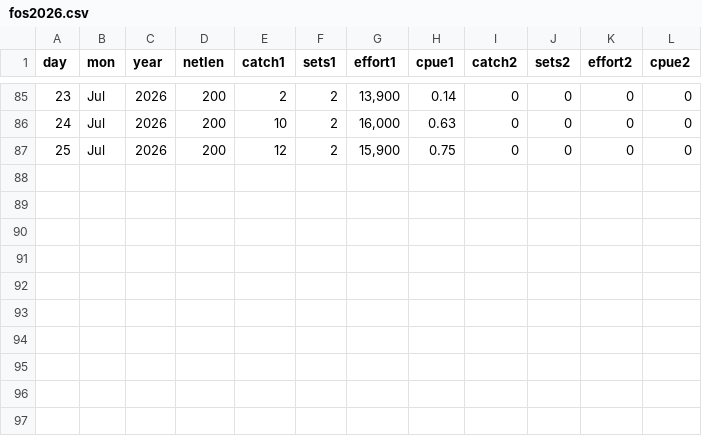
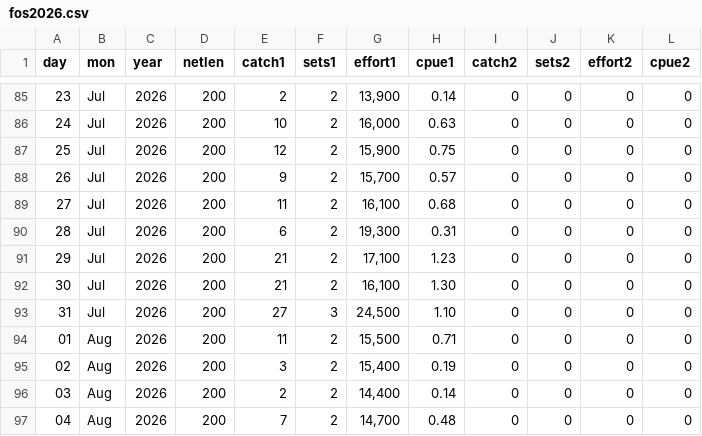
Before and after one commit to liu-zoe/orcasalmon, a CSV file: data/foschinook/fos2026.csv, drawn as a sheet; only a part is shown, gaps mark what is left out; the diff names each change by its address in the sheet, - before the commit and + after, or states it on an @@ line.

```diff
--- a/data/foschinook/fos2026.csv
+++ b/data/foschinook/fos2026.csv
+row 88: 26 | Jul | 2026 | 200 | 9 | 2 | 15,700 | 0.57 | 0 | 0 | 0 | 0
+row 89: 27 | Jul | 2026 | 200 | 11 | 2 | 16,100 | 0.68 | 0 | 0 | 0 | 0
+row 90: 28 | Jul | 2026 | 200 | 6 | 2 | 19,300 | 0.31 | 0 | 0 | 0 | 0
+row 91: 29 | Jul | 2026 | 200 | 21 | 2 | 17,100 | 1.23 | 0 | 0 | 0 | 0
+row 92: 30 | Jul | 2026 | 200 | 21 | 2 | 16,100 | 1.30 | 0 | 0 | 0 | 0
+row 93: 31 | Jul | 2026 | 200 | 27 | 3 | 24,500 | 1.10 | 0 | 0 | 0 | 0
+row 94: 01 | Aug | 2026 | 200 | 11 | 2 | 15,500 | 0.71 | 0 | 0 | 0 | 0
+row 95: 02 | Aug | 2026 | 200 | 3 | 2 | 15,400 | 0.19 | 0 | 0 | 0 | 0
+row 96: 03 | Aug | 2026 | 200 | 2 | 2 | 14,400 | 0.14 | 0 | 0 | 0 | 0
+row 97: 04 | Aug | 2026 | 200 | 7 | 2 | 14,700 | 0.48 | 0 | 0 | 0 | 0
```
Also changed, not shown: data/acartia/srkw_2026.csv, data/bonchinook/bon2026.csv.
